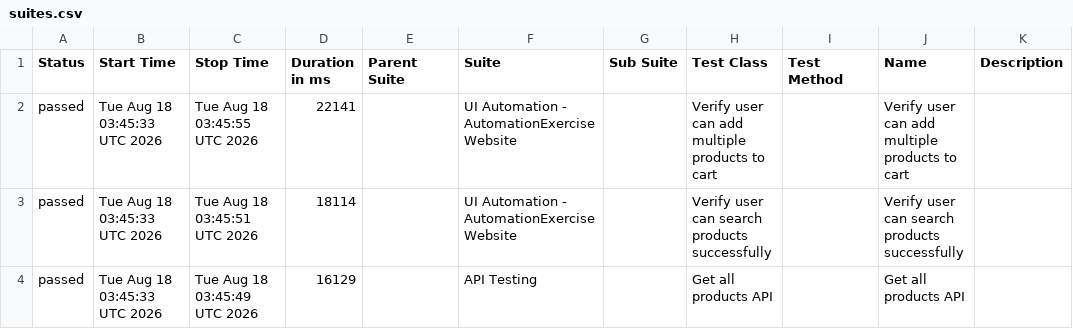
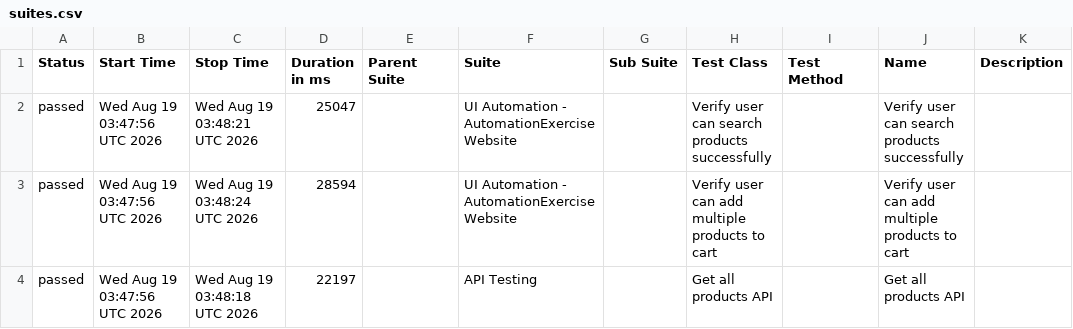
Before and after one commit to arjunonkar/suiapiautomation, a CSV file: data/suites.csv, drawn as a sheet.

```diff
--- a/data/suites.csv
+++ b/data/suites.csv
@@ -1,4 +1,4 @@
 "Status","Start Time","Stop Time","Duration in ms","Parent Suite","Suite","Sub Suite","Test Class","Test Method","Name","Description"
-"passed","Tue Aug 18 03:45:33 UTC 2026","Tue Aug 18 03:45:55 UTC 2026","22141","","UI Automation - AutomationExercise Website","","Verify user can add multiple products to cart","","Verify user can add multiple products to cart",""
-"passed","Tue Aug 18 03:45:33 UTC 2026","Tue Aug 18 03:45:51 UTC 2026","18114","","UI Automation - AutomationExercise Website","","Verify user can search products successfully","","Verify user can search products successfully",""
-"passed","Tue Aug 18 03:45:33 UTC 2026","Tue Aug 18 03:45:49 UTC 2026","16129","","API Testing","","Get all products API","","Get all products API",""
+"passed","Wed Aug 19 03:47:56 UTC 2026","Wed Aug 19 03:48:21 UTC 2026","25047","","UI Automation - AutomationExercise Website","","Verify user can search products successfully","","Verify user can search products successfully",""
+"passed","Wed Aug 19 03:47:56 UTC 2026","Wed Aug 19 03:48:24 UTC 2026","28594","","UI Automation - AutomationExercise Website","","Verify user can add multiple products to cart","","Verify user can add multiple products to cart",""
+"passed","Wed Aug 19 03:47:56 UTC 2026","Wed Aug 19 03:48:18 UTC 2026","22197","","API Testing","","Get all products API","","Get all products API",""
```
Also changed, not shown: 21 other files.
